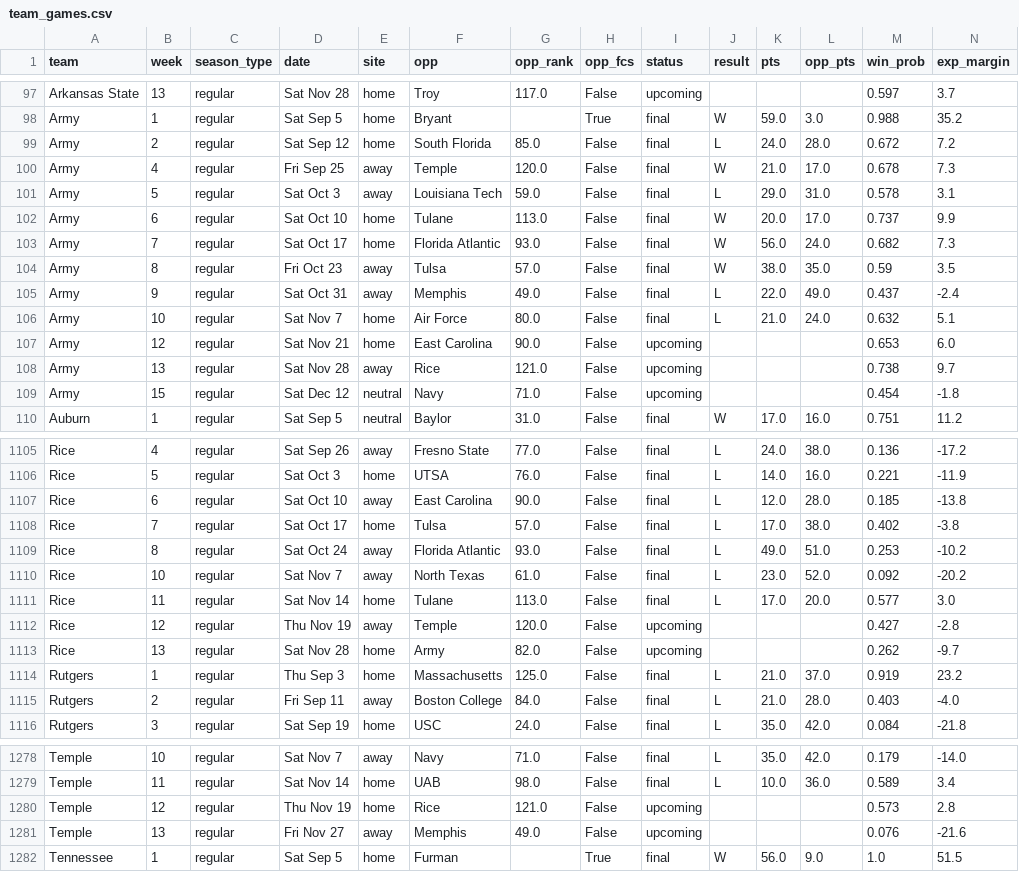
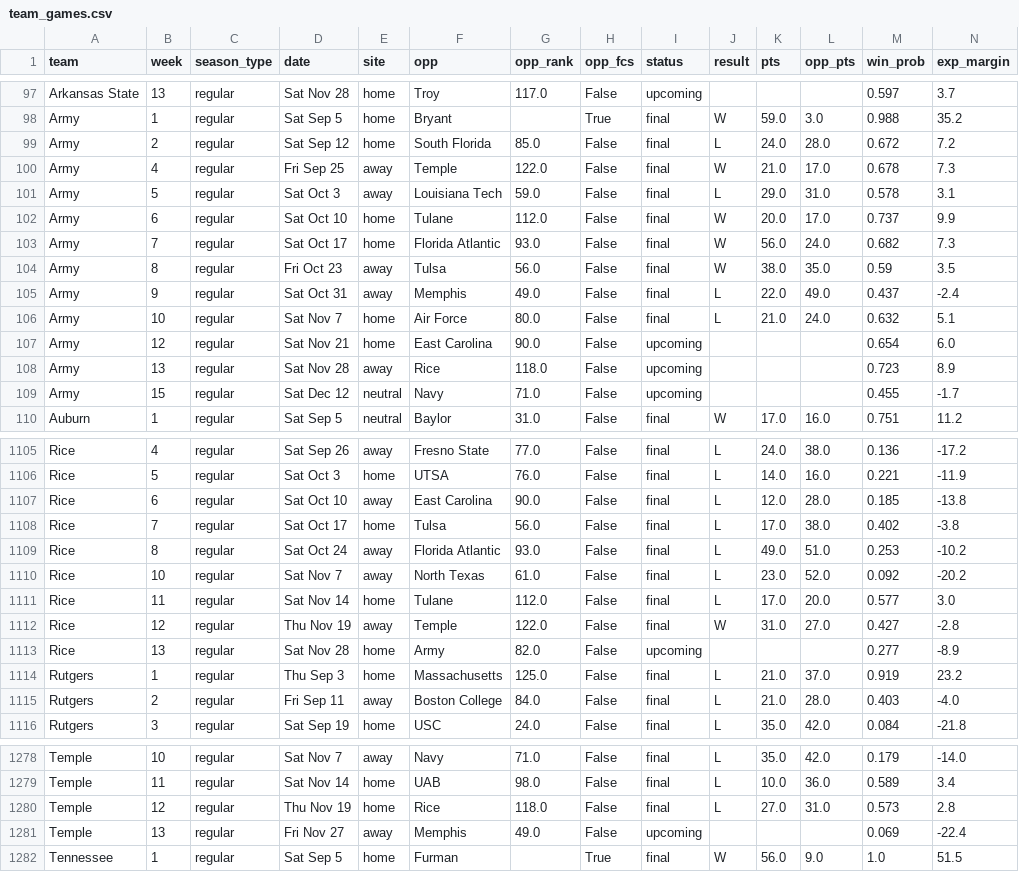
Before and after one commit to kevinlpate/cfb-ratings, a CSV file: data/team_games.csv, drawn as a sheet; only a part is shown, gaps mark what is left out; the diff covers the shown part only.

```diff
--- a/data/team_games.csv
+++ b/data/team_games.csv
@@ -99,12 +99,12 @@ Army,1,regular,Sat Sep 5,home,Bryant,,True,final,W,59.0,3.0,0.988,35.2
 Army,2,regular,Sat Sep 12,home,South Florida,85.0,False,final,L,24.0,28.0,0.672,7.2
-Army,4,regular,Fri Sep 25,away,Temple,120.0,False,final,W,21.0,17.0,0.678,7.3
+Army,4,regular,Fri Sep 25,away,Temple,122.0,False,final,W,21.0,17.0,0.678,7.3
 Army,5,regular,Sat Oct 3,away,Louisiana Tech,59.0,False,final,L,29.0,31.0,0.578,3.1
-Army,6,regular,Sat Oct 10,home,Tulane,113.0,False,final,W,20.0,17.0,0.737,9.9
+Army,6,regular,Sat Oct 10,home,Tulane,112.0,False,final,W,20.0,17.0,0.737,9.9
 Army,7,regular,Sat Oct 17,home,Florida Atlantic,93.0,False,final,W,56.0,24.0,0.682,7.3
-Army,8,regular,Fri Oct 23,away,Tulsa,57.0,False,final,W,38.0,35.0,0.59,3.5
+Army,8,regular,Fri Oct 23,away,Tulsa,56.0,False,final,W,38.0,35.0,0.59,3.5
 Army,9,regular,Sat Oct 31,away,Memphis,49.0,False,final,L,22.0,49.0,0.437,-2.4
 Army,10,regular,Sat Nov 7,home,Air Force,80.0,False,final,L,21.0,24.0,0.632,5.1
-Army,12,regular,Sat Nov 21,home,East Carolina,90.0,False,upcoming,,,,0.653,6.0
-Army,13,regular,Sat Nov 28,away,Rice,121.0,False,upcoming,,,,0.738,9.7
-Army,15,regular,Sat Dec 12,neutral,Navy,71.0,False,upcoming,,,,0.454,-1.8
+Army,12,regular,Sat Nov 21,home,East Carolina,90.0,False,upcoming,,,,0.654,6.0
+Army,13,regular,Sat Nov 28,away,Rice,118.0,False,upcoming,,,,0.723,8.9
+Army,15,regular,Sat Dec 12,neutral,Navy,71.0,False,upcoming,,,,0.455,-1.7
 Auburn,1,regular,Sat Sep 5,neutral,Baylor,31.0,False,final,W,17.0,16.0,0.751,11.2
@@ -1107,8 +1107,8 @@ Rice,5,regular,Sat Oct 3,home,UTSA,76.0,False,final,L,14.0,16.0,0.221,-11.9
 Rice,6,regular,Sat Oct 10,away,East Carolina,90.0,False,final,L,12.0,28.0,0.185,-13.8
-Rice,7,regular,Sat Oct 17,home,Tulsa,57.0,False,final,L,17.0,38.0,0.402,-3.8
+Rice,7,regular,Sat Oct 17,home,Tulsa,56.0,False,final,L,17.0,38.0,0.402,-3.8
 Rice,8,regular,Sat Oct 24,away,Florida Atlantic,93.0,False,final,L,49.0,51.0,0.253,-10.2
 Rice,10,regular,Sat Nov 7,away,North Texas,61.0,False,final,L,23.0,52.0,0.092,-20.2
-Rice,11,regular,Sat Nov 14,home,Tulane,113.0,False,final,L,17.0,20.0,0.577,3.0
-Rice,12,regular,Thu Nov 19,away,Temple,120.0,False,upcoming,,,,0.427,-2.8
-Rice,13,regular,Sat Nov 28,home,Army,82.0,False,upcoming,,,,0.262,-9.7
+Rice,11,regular,Sat Nov 14,home,Tulane,112.0,False,final,L,17.0,20.0,0.577,3.0
+Rice,12,regular,Thu Nov 19,away,Temple,122.0,False,final,W,31.0,27.0,0.427,-2.8
+Rice,13,regular,Sat Nov 28,home,Army,82.0,False,upcoming,,,,0.277,-8.9
 Rutgers,1,regular,Thu Sep 3,home,Massachusetts,125.0,False,final,L,21.0,37.0,0.919,23.2
@@ -1279,4 +1279,4 @@ Temple,10,regular,Sat Nov 7,away,Navy,71.0,False,final,L,35.0,42.0,0.179,-14.0
 Temple,11,regular,Sat Nov 14,home,UAB,98.0,False,final,L,10.0,36.0,0.589,3.4
-Temple,12,regular,Thu Nov 19,home,Rice,121.0,False,upcoming,,,,0.573,2.8
-Temple,13,regular,Fri Nov 27,away,Memphis,49.0,False,upcoming,,,,0.076,-21.6
+Temple,12,regular,Thu Nov 19,home,Rice,118.0,False,final,L,27.0,31.0,0.573,2.8
+Temple,13,regular,Fri Nov 27,away,Memphis,49.0,False,upcoming,,,,0.069,-22.4
 Tennessee,1,regular,Sat Sep 5,home,Furman,,True,final,W,56.0,9.0,1.0,51.5
```
Also changed, not shown: 150 edited cells elsewhere in this file, data/current.csv, data/kalshi_spreads.csv, 7 other files.
